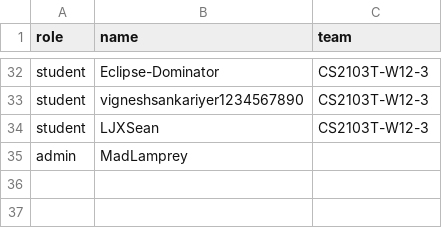
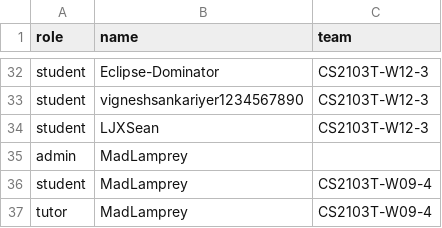
Before and after one commit to MadLamprey/public_data, a CSV file: data.csv, drawn as a sheet; only a part is shown, gaps mark what is left out.

Commit message:
Update data.csv

```diff
--- a/data.csv
+++ b/data.csv
@@ -35 +35,3 @@ student,LJXSean,CS2103T-W12-3
 admin,MadLamprey,
+student,MadLamprey,CS2103T-W09-4
+tutor,MadLamprey,CS2103T-W09-4
```
